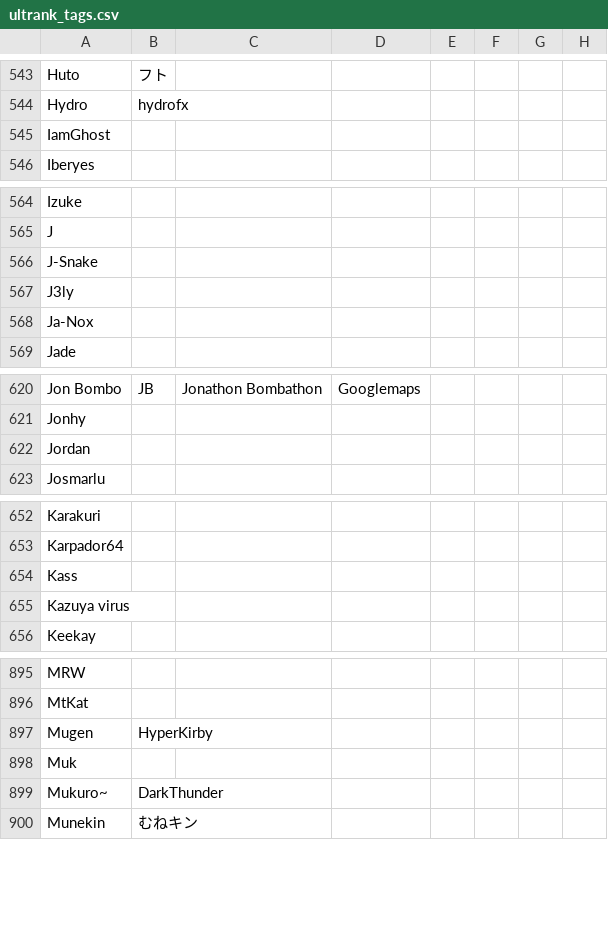
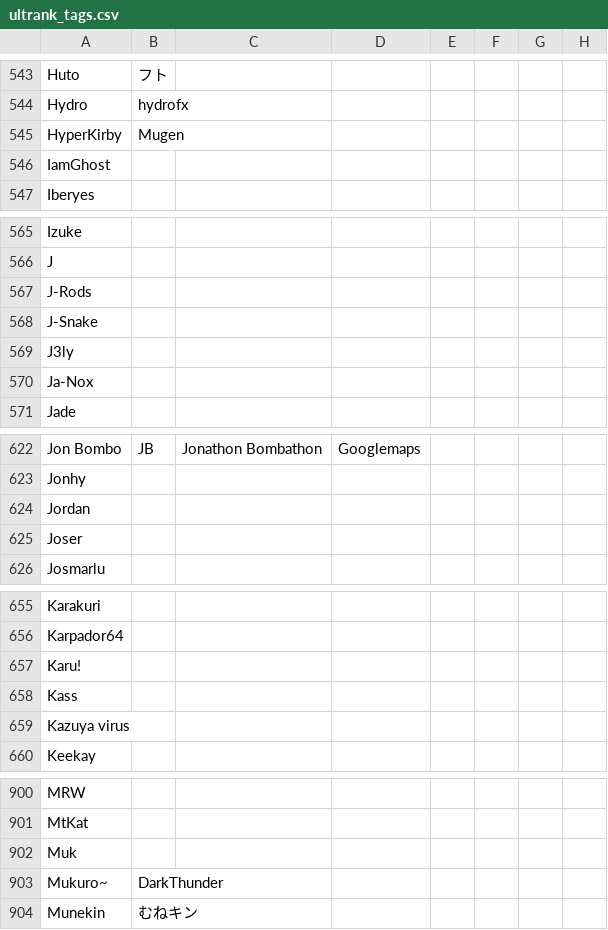
Before and after one commit to kenniky/ultrank-scoring, a CSV file: ultrank_tags.csv, drawn as a sheet; only a part is shown, gaps mark what is left out; removed rows and columns are numbered as before the commit, all else as after; the diff covers the shown part only; the diff names each change by its address in the sheet, - before the commit and + after, or states it on an @@ line.

```diff
--- a/ultrank_tags.csv
+++ b/ultrank_tags.csv
+row 545: HyperKirby | Mugen
+row 567: J-Rods
+row 625: Joser
+row 657: Karu!
-row 897: Mugen | HyperKirby
```
Also changed, not shown: 1 added row and 1 edited cell elsewhere in this file, ultrank_players.csv.
